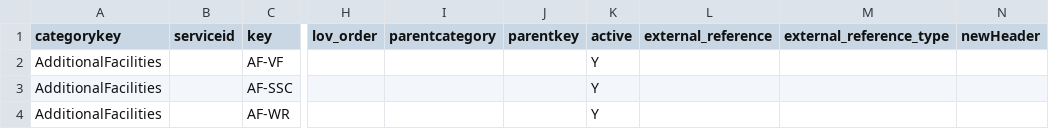
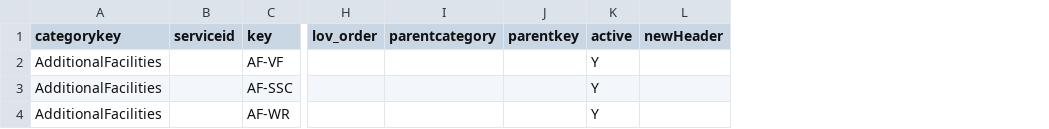
Before and after one commit to hmcts/rd-commondata-dataload, a CSV file: src/functionalTest/resources/sourceFiles/categories/list_of_values_failure_additional_header.csv, drawn as a sheet; only a part is shown, gaps mark what is left out; the diff names each change by its address in the sheet, - before the commit and + after, or states it on an @@ line.

```diff
--- a/src/functionalTest/resources/sourceFiles/categories/list_of_values_failure_additional_header.csv
+++ b/src/functionalTest/resources/sourceFiles/categories/list_of_values_failure_additional_header.csv
-column L (external_reference), empty
-column M (external_reference_type), empty
```
Also changed, not shown: bin/functionalTest/sourceFiles/categories/list_of_values_utf8_header.csv, src/functionalTest/resources/sourceFiles/categories/list_of_values_duplicate_rec_case2.csv, 28 other files.
